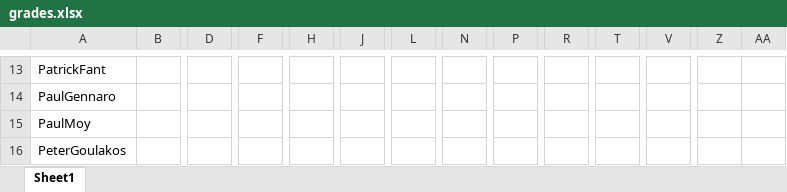
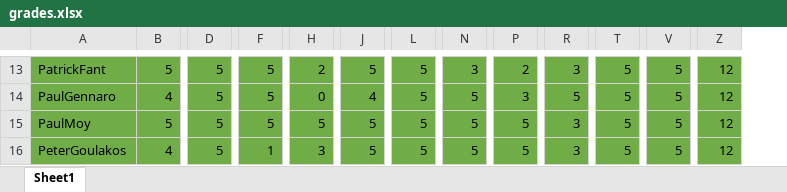
Before and after one commit to mikh/527_repo, an Excel workbook: EC330/HW2/Grading/grades.xlsx, sheet Sheet1, drawn as a sheet; only a part is shown, gaps mark what is left out; values as stored, in another font and other column widths than the file's, no borders; removed rows and columns are numbered as before the commit, all else as after; the diff covers the shown part only; the diff names each change by its address in the sheet, - before the commit and + after, or states it on an @@ line.

```diff
--- a/EC330/HW2/Grading/grades.xlsx (sheet Sheet1)
+++ b/EC330/HW2/Grading/grades.xlsx (sheet Sheet1)
-column AA, empty
-A13:V16 fill: none
+A13:V16 fill: #70AD47
-B13: (empty)
+B13: 5
-D13:D16: (empty)
+D13:D16: 5
-F13:F15: (empty)
+F13:F15: 5
-H13: (empty)
+H13: 2
-J13: (empty)
+J13: 5
-L13:L16: (empty)
+L13:L16: 5
-N13: (empty)
+N13: 3
-P13: (empty)
+P13: 2
-R13: (empty)
+R13: 3
-T13:T16: (empty)
+T13:T16: 5
-V13:V16: (empty)
+V13:V16: 5
-Z13:Z16 fill: none
+Z13:Z16 fill: #70AD47
-Z13:Z16: (empty)
+Z13:Z16: 12
-B14: (empty)
+B14: 4
-H14: (empty)
+H14: 0
-J14: (empty)
+J14: 4
-N14:N16: (empty)
+N14:N16: 5
-P14: (empty)
+P14: 3
-R14: (empty)
+R14: 5
-B15: (empty)
+B15: 5
-H15: (empty)
+H15: 5
-J15:J16: (empty)
+J15:J16: 5
-P15:P16: (empty)
+P15:P16: 5
-R15:R16: (empty)
+R15:R16: 3
-B16: (empty)
+B16: 4
-F16: (empty)
+F16: 1
-H16: (empty)
+H16: 3
```
Also changed, not shown: 3 added columns, 1 removed column, 497 edited cells and cell formats elsewhere in this sheet.
